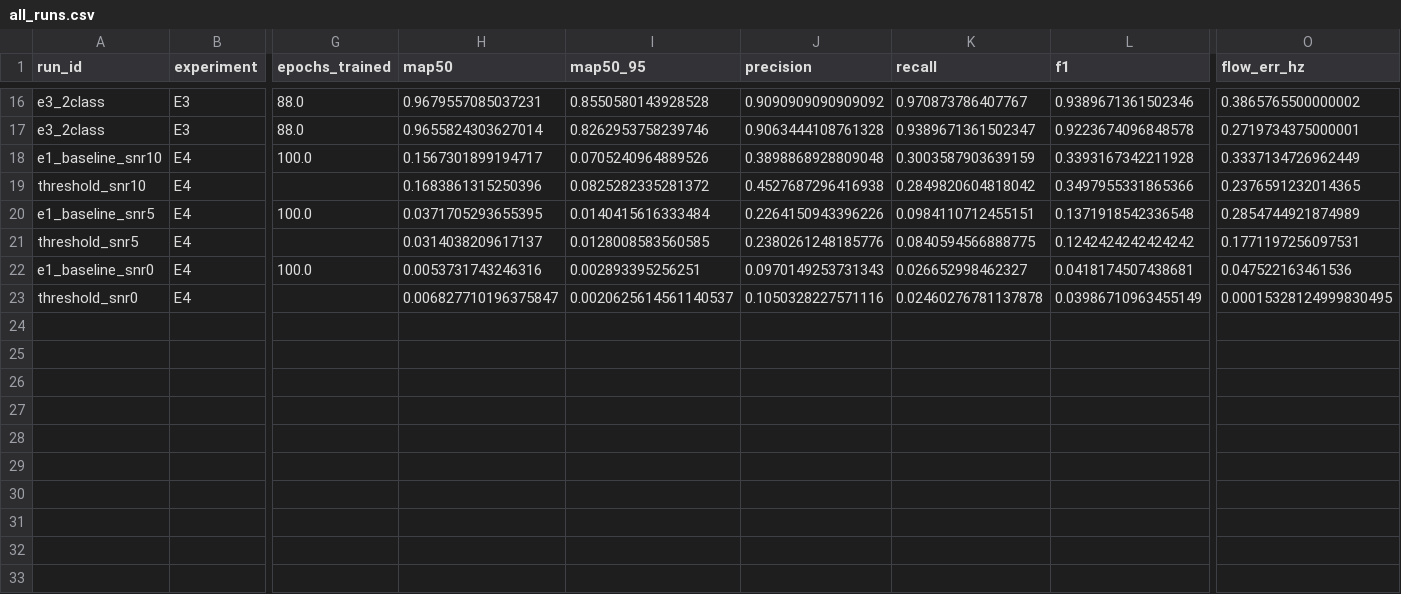
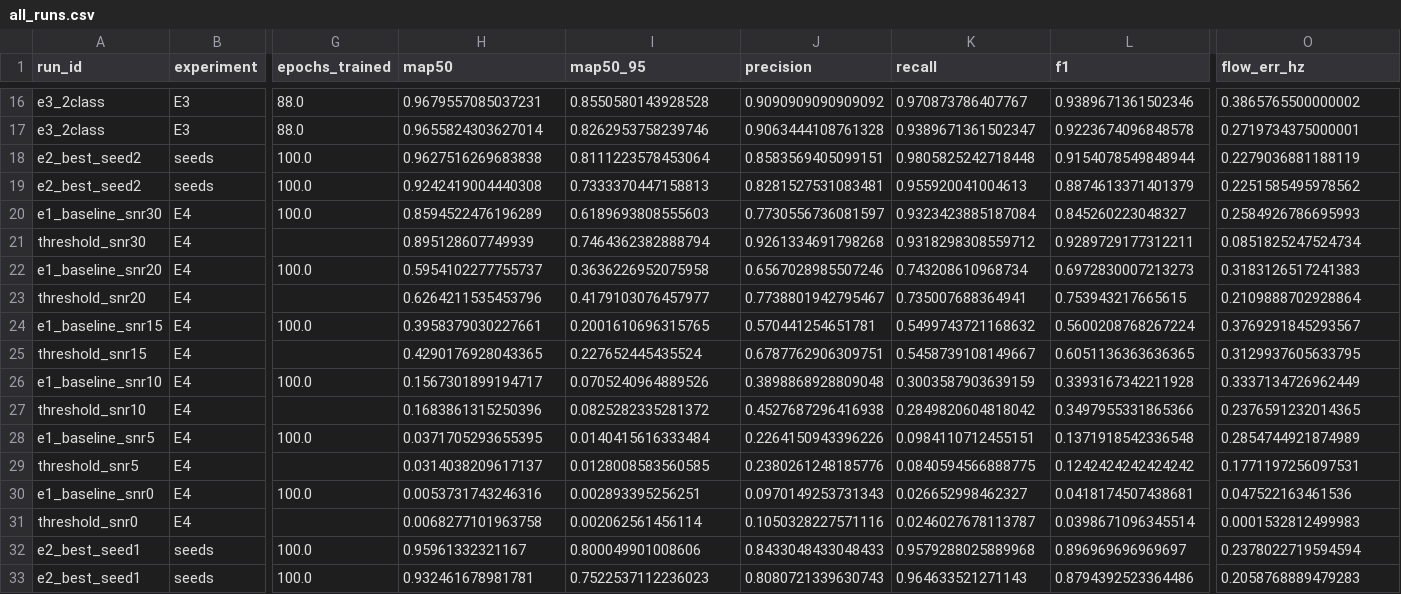
Before and after one commit to luminolous/quiet-cortex, a CSV file: results/tables/all_runs.csv, drawn as a sheet; only a part is shown, gaps mark what is left out; addresses are those after the commit; rows hold the shown columns only; the diff names each change by its address in the sheet, - before the commit and + after, or states it on an @@ line.

```diff
--- a/results/tables/all_runs.csv
+++ b/results/tables/all_runs.csv
+row 18: e2_best_seed2 | seeds | 100.0 | 0.9627516269683838 | 0.8111223578453064 | 0.8583569405099151 | 0.9805825242718448 | 0.9154078549848944 | 0.2279036881188119
+row 19: e2_best_seed2 | seeds | 100.0 | 0.9242419004440308 | 0.7333370447158813 | 0.8281527531083481 | 0.955920041004613 | 0.8874613371401379 | 0.2251585495978562
+row 20: e1_baseline_snr30 | E4 | 100.0 | 0.8594522476196289 | 0.6189693808555603 | 0.7730556736081597 | 0.9323423885187084 | 0.845260223048327 | 0.2584926786695993
+row 21: threshold_snr30 | E4 |  | 0.895128607749939 | 0.7464362382888794 | 0.9261334691798268 | 0.9318298308559712 | 0.9289729177312211 | 0.0851825247524734
+row 22: e1_baseline_snr20 | E4 | 100.0 | 0.5954102277755737 | 0.3636226952075958 | 0.6567028985507246 | 0.743208610968734 | 0.6972830007213273 | 0.3183126517241383
+row 23: threshold_snr20 | E4 |  | 0.6264211535453796 | 0.4179103076457977 | 0.7738801942795467 | 0.735007688364941 | 0.753943217665615 | 0.2109888702928864
+row 24: e1_baseline_snr15 | E4 | 100.0 | 0.3958379030227661 | 0.2001610696315765 | 0.570441254651781 | 0.5499743721168632 | 0.5600208768267224 | 0.3769291845293567
+row 25: threshold_snr15 | E4 |  | 0.4290176928043365 | 0.227652445435524 | 0.6787762906309751 | 0.5458739108149667 | 0.6051136363636365 | 0.3129937605633795
-H31 (map50): 0.006827710196375847
+H31 (map50): 0.0068277101963758
-I31 (map50_95): 0.0020625614561140537
+I31 (map50_95): 0.002062561456114
-K31 (recall): 0.02460276781137878
+K31 (recall): 0.0246027678113787
-L31 (f1): 0.03986710963455149
+L31 (f1): 0.0398671096345514
-O31 (flow_err_hz): 0.00015328124999830495
+O31 (flow_err_hz): 0.0001532812499983
+row 32: e2_best_seed1 | seeds | 100.0 | 0.95961332321167 | 0.800049901008606 | 0.8433048433048433 | 0.9579288025889968 | 0.896969696969697 | 0.2378022719594594
+row 33: e2_best_seed1 | seeds | 100.0 | 0.932461678981781 | 0.7522537112236023 | 0.8080721339630743 | 0.964633521271143 | 0.8794392523364486 | 0.2058768889479283
```
Also changed, not shown: results/tables/e4_robustness.csv, results/tables/per_class_ap.csv, 15 other files.
